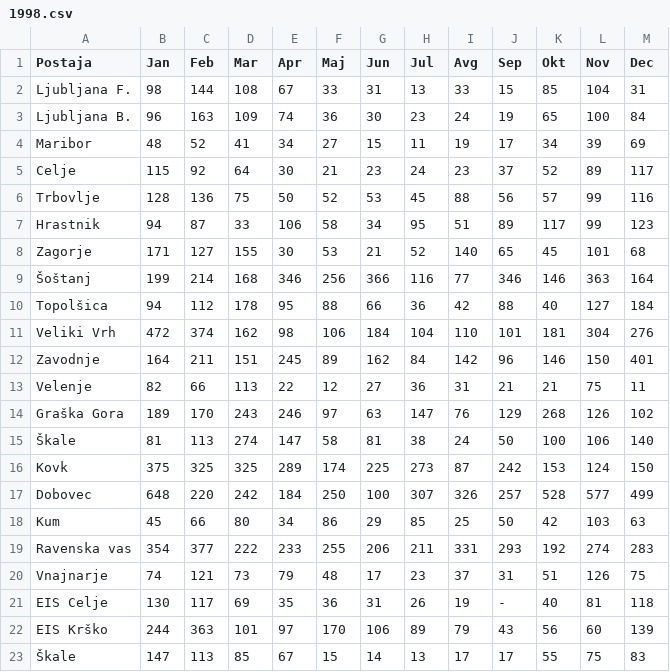
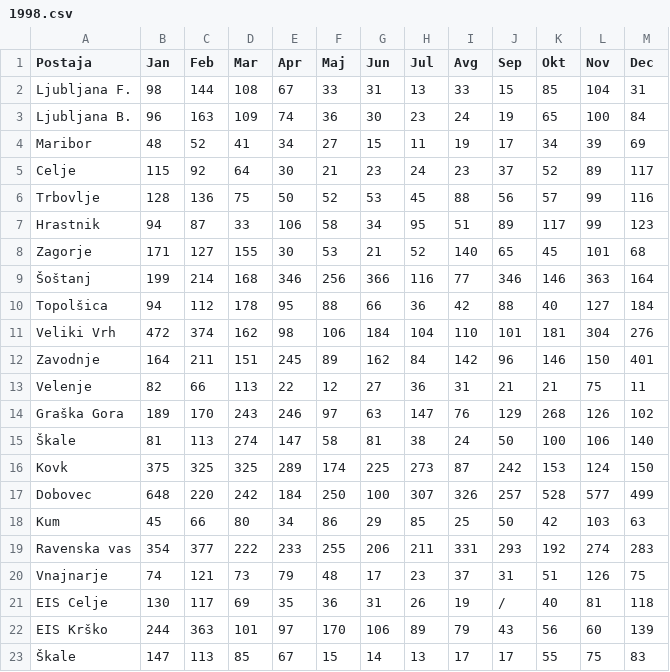
Before and after one commit to Nermin-Mujagic/MDR_analiza_zraka, a CSV file: podatki/SO2/dnevne/1998.csv, drawn as a sheet.

```diff
--- a/podatki/SO2/dnevne/1998.csv
+++ b/podatki/SO2/dnevne/1998.csv
@@ -20,3 +20,3 @@ Ravenska vas,354,377,222,233,255,206,211,331,293,192,274,283
 Vnajnarje,74,121,73,79,48,17,23,37,31,51,126,75
-EIS Celje,130,117,69,35,36,31,26,19,-,40,81,118
+EIS Celje,130,117,69,35,36,31,26,19,/,40,81,118
 EIS Krško,244,363,101,97,170,106,89,79,43,56,60,139
```
Also changed, not shown: podatki/NO2/urne/1997.csv, podatki/NO2/urne/1998.csv, 17 other files.
